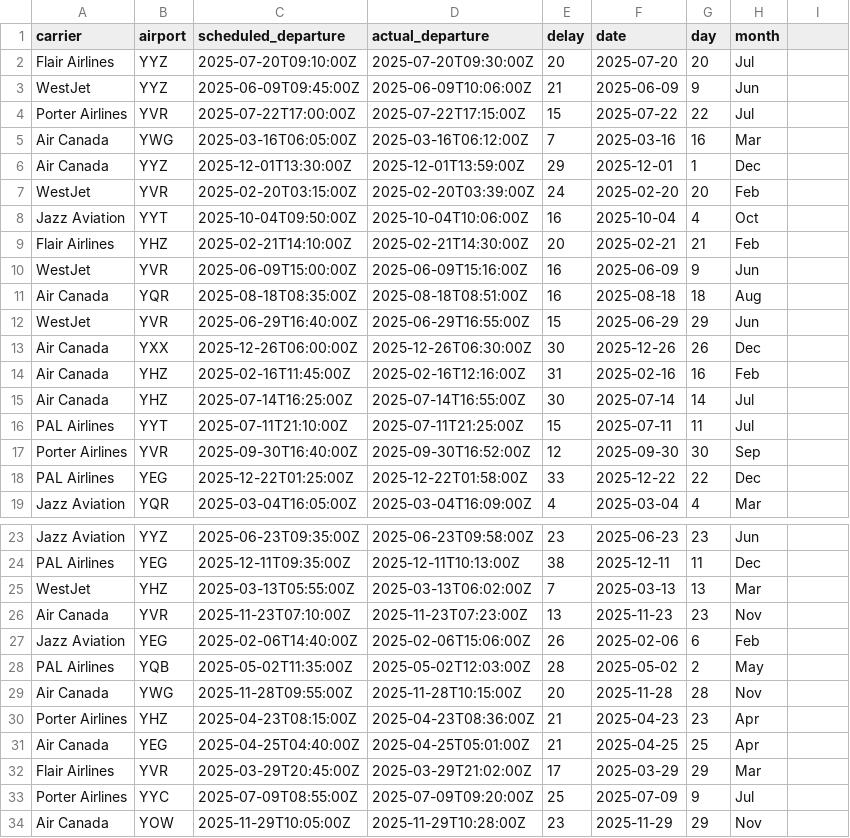
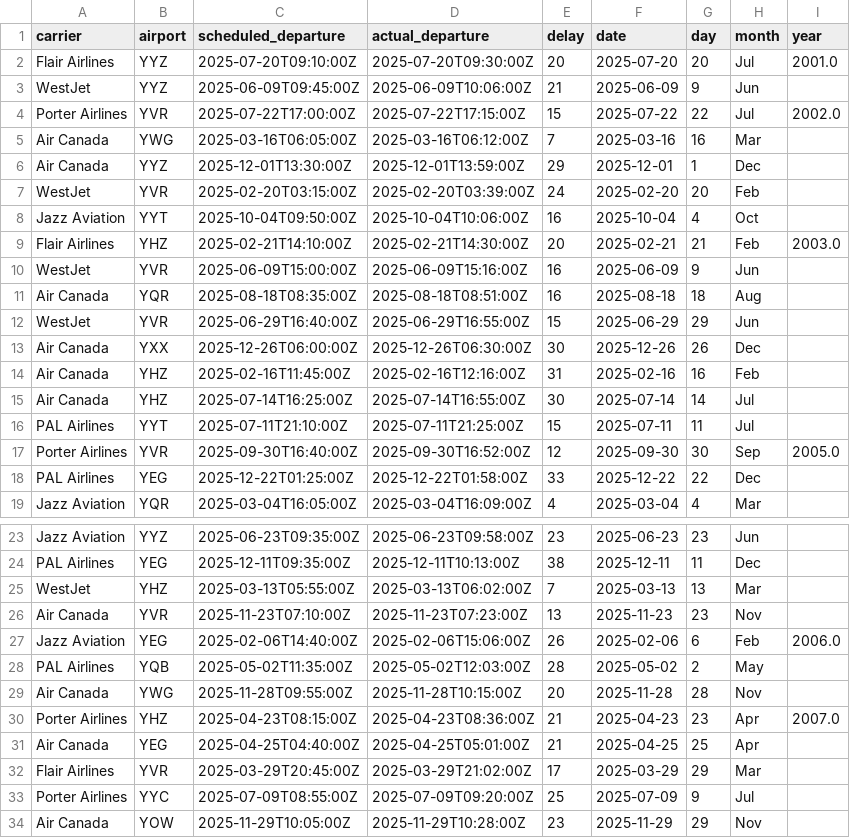
Before and after one commit to StoneCA12/flight-delay-analytics, a CSV file: data/raw/flights_raw.csv, drawn as a sheet; only a part is shown, gaps mark what is left out; the diff names each change by its address in the sheet, - before the commit and + after, or states it on an @@ line.

```diff
--- a/data/raw/flights_raw.csv
+++ b/data/raw/flights_raw.csv
-I1: (empty)
+I1: year
-I2 (year): (empty)
+I2 (year): 2001.0
-I4 (year): (empty)
+I4 (year): 2002.0
-I9 (year): (empty)
+I9 (year): 2003.0
-I17 (year): (empty)
+I17 (year): 2005.0
-I27 (year): (empty)
+I27 (year): 2006.0
-I30 (year): (empty)
+I30 (year): 2007.0
```
Also changed, not shown: 2 other files.
